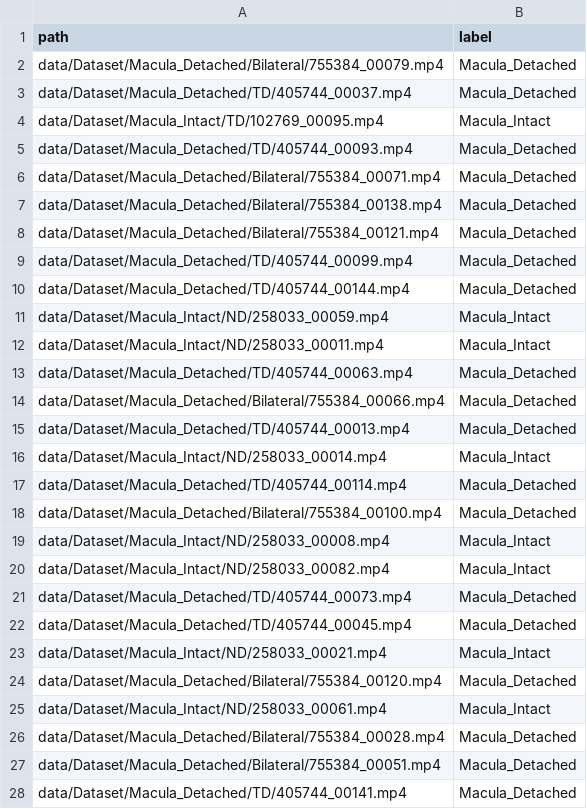
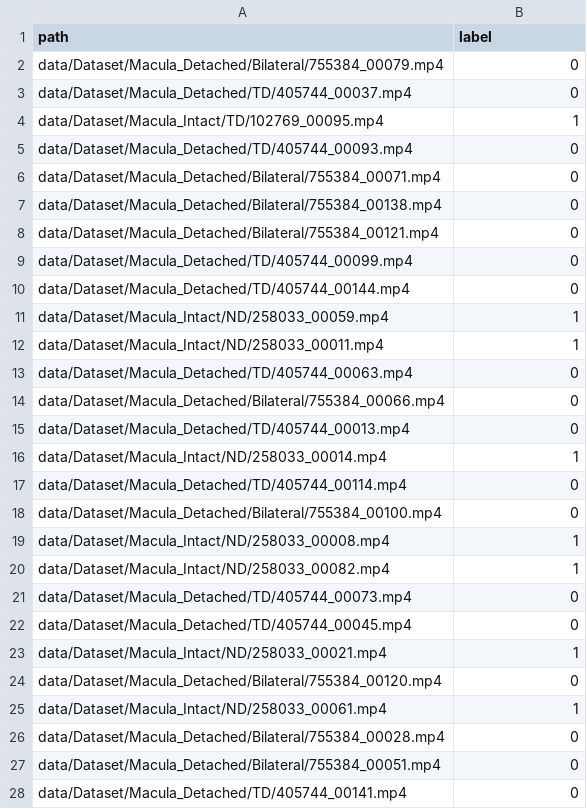
Before and after one commit to OSUPCVLab/ERDES, a CSV file: data/macula_detached_vs_intact_val.csv, drawn as a sheet; only a part is shown; the diff covers the shown part only.

```diff
--- a/data/macula_detached_vs_intact_val.csv
+++ b/data/macula_detached_vs_intact_val.csv
@@ -1,28 +1,28 @@
 path,label
-data/Dataset/Macula_Detached/Bilateral/755384_00079.mp4,Macula_Detached
-data/Dataset/Macula_Detached/TD/405744_00037.mp4,Macula_Detached
-data/Dataset/Macula_Intact/TD/102769_00095.mp4,Macula_Intact
-data/Dataset/Macula_Detached/TD/405744_00093.mp4,Macula_Detached
-data/Dataset/Macula_Detached/Bilateral/755384_00071.mp4,Macula_Detached
-data/Dataset/Macula_Detached/Bilateral/755384_00138.mp4,Macula_Detached
-data/Dataset/Macula_Detached/Bilateral/755384_00121.mp4,Macula_Detached
-data/Dataset/Macula_Detached/TD/405744_00099.mp4,Macula_Detached
-data/Dataset/Macula_Detached/TD/405744_00144.mp4,Macula_Detached
-data/Dataset/Macula_Intact/ND/258033_00059.mp4,Macula_Intact
-data/Dataset/Macula_Intact/ND/258033_00011.mp4,Macula_Intact
-data/Dataset/Macula_Detached/TD/405744_00063.mp4,Macula_Detached
-data/Dataset/Macula_Detached/Bilateral/755384_00066.mp4,Macula_Detached
-data/Dataset/Macula_Detached/TD/405744_00013.mp4,Macula_Detached
-data/Dataset/Macula_Intact/ND/258033_00014.mp4,Macula_Intact
-data/Dataset/Macula_Detached/TD/405744_00114.mp4,Macula_Detached
-data/Dataset/Macula_Detached/Bilateral/755384_00100.mp4,Macula_Detached
-data/Dataset/Macula_Intact/ND/258033_00008.mp4,Macula_Intact
-data/Dataset/Macula_Intact/ND/258033_00082.mp4,Macula_Intact
-data/Dataset/Macula_Detached/TD/405744_00073.mp4,Macula_Detached
-data/Dataset/Macula_Detached/TD/405744_00045.mp4,Macula_Detached
-data/Dataset/Macula_Intact/ND/258033_00021.mp4,Macula_Intact
-data/Dataset/Macula_Detached/Bilateral/755384_00120.mp4,Macula_Detached
-data/Dataset/Macula_Intact/ND/258033_00061.mp4,Macula_Intact
-data/Dataset/Macula_Detached/Bilateral/755384_00028.mp4,Macula_Detached
-data/Dataset/Macula_Detached/Bilateral/755384_00051.mp4,Macula_Detached
-data/Dataset/Macula_Detached/TD/405744_00141.mp4,Macula_Detached
+data/Dataset/Macula_Detached/Bilateral/755384_00079.mp4,0
+data/Dataset/Macula_Detached/TD/405744_00037.mp4,0
+data/Dataset/Macula_Intact/TD/102769_00095.mp4,1
+data/Dataset/Macula_Detached/TD/405744_00093.mp4,0
+data/Dataset/Macula_Detached/Bilateral/755384_00071.mp4,0
+data/Dataset/Macula_Detached/Bilateral/755384_00138.mp4,0
+data/Dataset/Macula_Detached/Bilateral/755384_00121.mp4,0
+data/Dataset/Macula_Detached/TD/405744_00099.mp4,0
+data/Dataset/Macula_Detached/TD/405744_00144.mp4,0
+data/Dataset/Macula_Intact/ND/258033_00059.mp4,1
+data/Dataset/Macula_Intact/ND/258033_00011.mp4,1
+data/Dataset/Macula_Detached/TD/405744_00063.mp4,0
+data/Dataset/Macula_Detached/Bilateral/755384_00066.mp4,0
+data/Dataset/Macula_Detached/TD/405744_00013.mp4,0
+data/Dataset/Macula_Intact/ND/258033_00014.mp4,1
+data/Dataset/Macula_Detached/TD/405744_00114.mp4,0
+data/Dataset/Macula_Detached/Bilateral/755384_00100.mp4,0
+data/Dataset/Macula_Intact/ND/258033_00008.mp4,1
+data/Dataset/Macula_Intact/ND/258033_00082.mp4,1
+data/Dataset/Macula_Detached/TD/405744_00073.mp4,0
+data/Dataset/Macula_Detached/TD/405744_00045.mp4,0
+data/Dataset/Macula_Intact/ND/258033_00021.mp4,1
+data/Dataset/Macula_Detached/Bilateral/755384_00120.mp4,0
+data/Dataset/Macula_Intact/ND/258033_00061.mp4,1
+data/Dataset/Macula_Detached/Bilateral/755384_00028.mp4,0
+data/Dataset/Macula_Detached/Bilateral/755384_00051.mp4,0
+data/Dataset/Macula_Detached/TD/405744_00141.mp4,0
```
Also changed, not shown: 85 edited cells elsewhere in this file, data/macula_detached_vs_intact_test.csv, data/macula_detached_vs_intact_train.csv, 6 other files.
